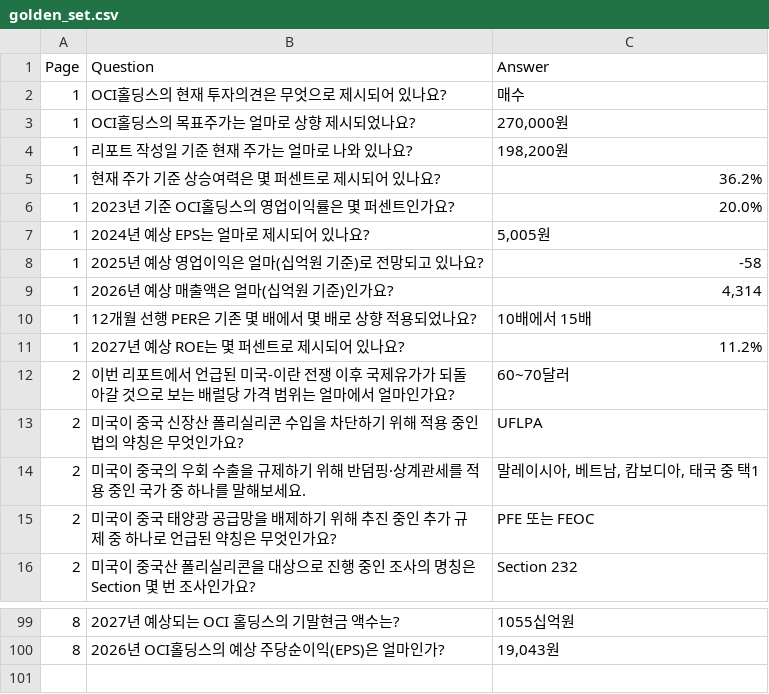
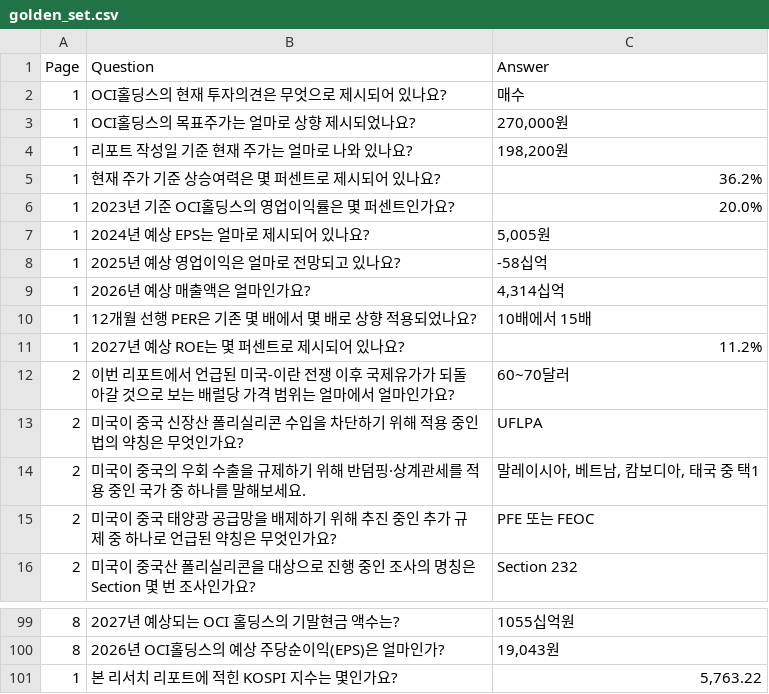
Before and after one commit to leejunho12316/Research_Report_Agent, a CSV file: evaluation/golden_set.csv, drawn as a sheet; only a part is shown, gaps mark what is left out.

```diff
--- a/evaluation/golden_set.csv
+++ b/evaluation/golden_set.csv
@@ -7,4 +7,4 @@
 1,2024년 예상 EPS는 얼마로 제시되어 있나요?,"5,005원"
-1,2025년 예상 영업이익은 얼마(십억원 기준)로 전망되고 있나요?,-58
-1,2026년 예상 매출액은 얼마(십억원 기준)인가요?,"4,314"
+1,2025년 예상 영업이익은 얼마로 전망되고 있나요?,-58십억
+1,2026년 예상 매출액은 얼마인가요?,"4,314십억"
 1,12개월 선행 PER은 기존 몇 배에서 몇 배로 상향 적용되었나요?,10배에서 15배
@@ -100 +100,2 @@
 8,2026년 OCI홀딩스의 예상 주당순이익(EPS)은 얼마인가?,"19,043원"
+1,본 리서치 리포트에 적힌 KOSPI 지수는 몇인가요?,"5,763.22"
```
Also changed, not shown: 19 other files.
